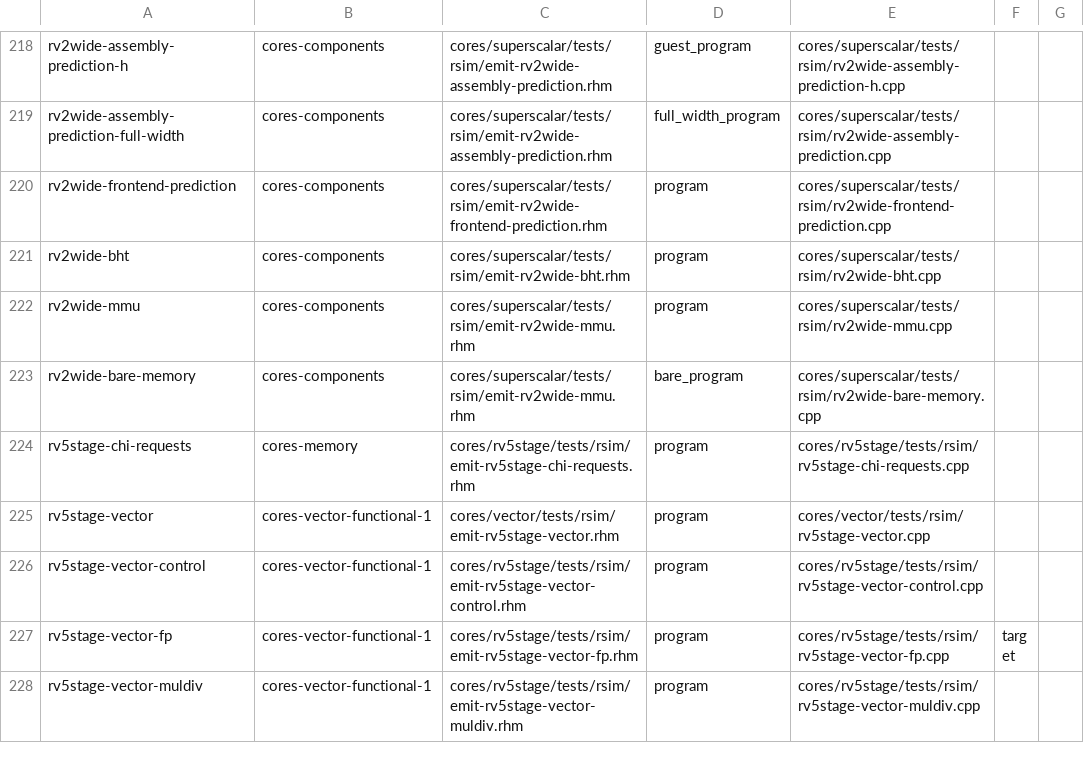
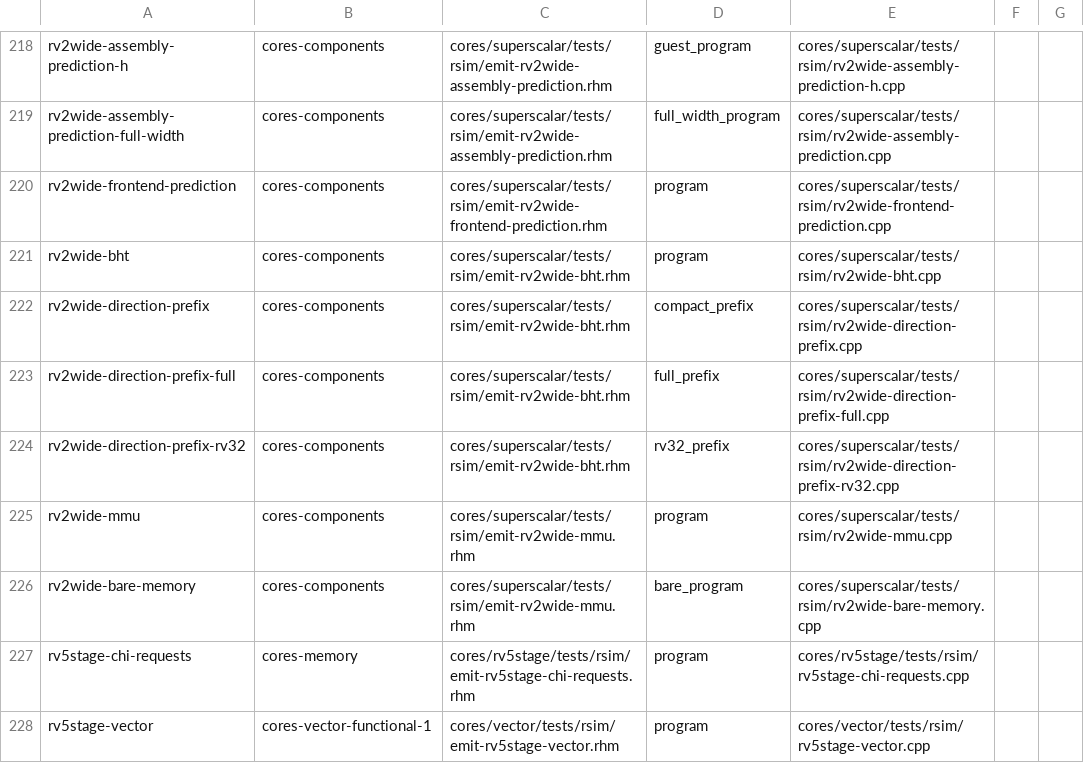
Before and after one commit to jerryz123/rhodium, a TSV file: tools/testing/rsim/fixtures.tsv, drawn as a sheet; only a part is shown, gaps mark what is left out; the shorter side is filled out with more unchanged rows.

Commit message:
compact prefix state
Signed-off-by: Jerry Zhao <jerryz123@berkeley.edu>

```diff
--- a/tools/testing/rsim/fixtures.tsv
+++ b/tools/testing/rsim/fixtures.tsv
@@ -221,2 +221,5 @@ rv2wide-frontend-prediction	cores-components	cores/superscalar/tests/rsim/emit-r
 rv2wide-bht	cores-components	cores/superscalar/tests/rsim/emit-rv2wide-bht.rhm	program	cores/superscalar/tests/rsim/rv2wide-bht.cpp
+rv2wide-direction-prefix	cores-components	cores/superscalar/tests/rsim/emit-rv2wide-bht.rhm	compact_prefix	cores/superscalar/tests/rsim/rv2wide-direction-prefix.cpp
+rv2wide-direction-prefix-full	cores-components	cores/superscalar/tests/rsim/emit-rv2wide-bht.rhm	full_prefix	cores/superscalar/tests/rsim/rv2wide-direction-prefix-full.cpp
+rv2wide-direction-prefix-rv32	cores-components	cores/superscalar/tests/rsim/emit-rv2wide-bht.rhm	rv32_prefix	cores/superscalar/tests/rsim/rv2wide-direction-prefix-rv32.cpp
 rv2wide-mmu	cores-components	cores/superscalar/tests/rsim/emit-rv2wide-mmu.rhm	program	cores/superscalar/tests/rsim/rv2wide-mmu.cpp
```
Also changed, not shown: 8 other files.
